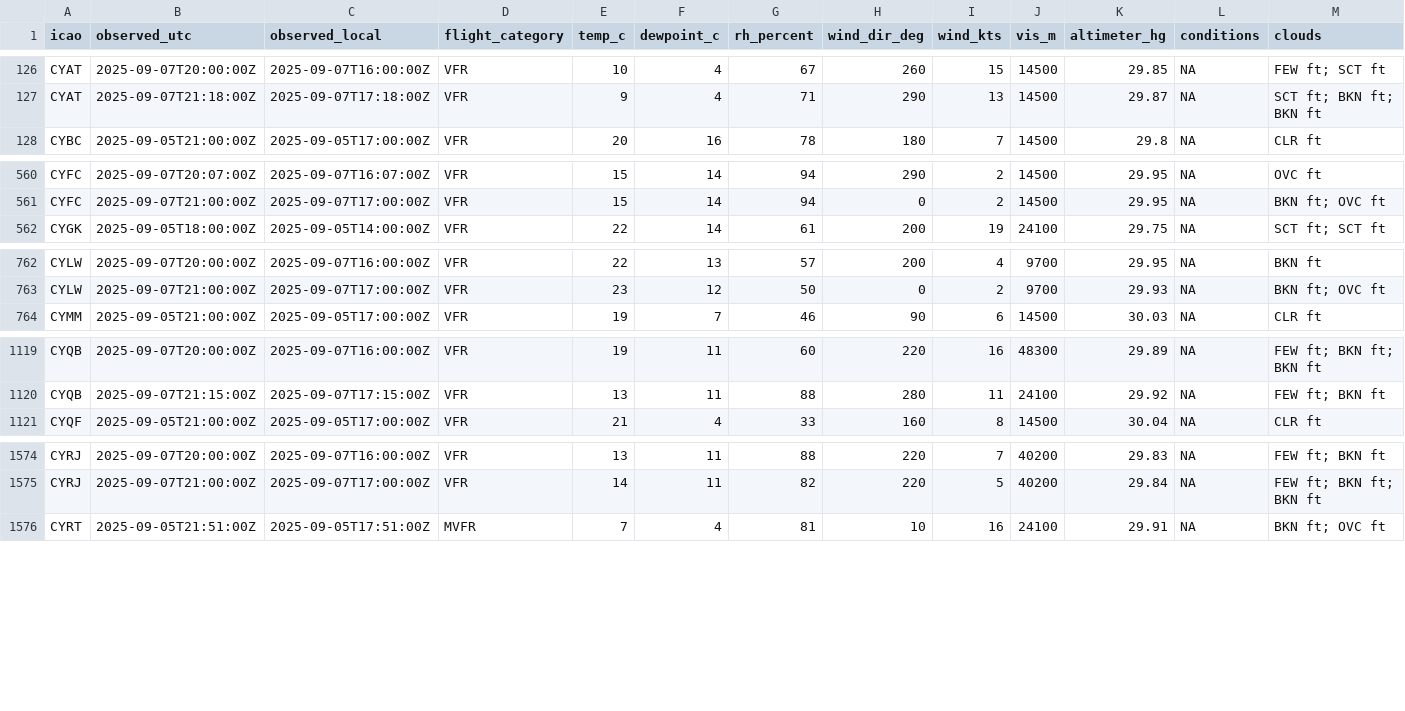
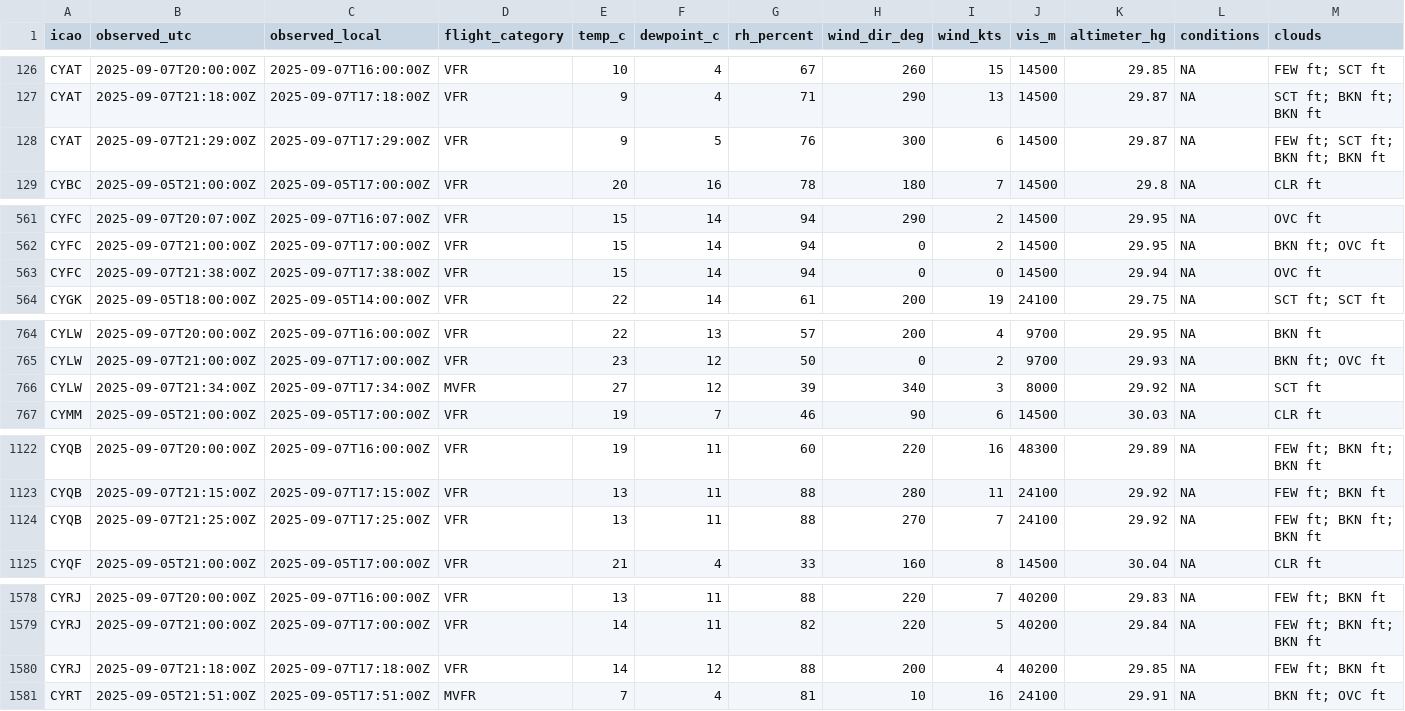
Before and after one commit to NoahCornish/Canada-Flight-Conditions-Research-Project, a CSV file: clean_metars_09_2025.csv, drawn as a sheet; only a part is shown, gaps mark what is left out; rows hold the shown columns only; the diff covers the shown part only; the diff names each change by its address in the sheet, - before the commit and + after, or states it on an @@ line.

```diff
--- a/clean_metars_09_2025.csv
+++ b/clean_metars_09_2025.csv
+row 128: CYAT | 2025-09-07T21:29:00Z | 2025-09-07T17:29:00Z | VFR | 9 | 5 | 76 | 300 | 6 | 14500 | 29.87 | NA | FEW ft; SCT ft; BKN ft; BKN ft
+row 563: CYFC | 2025-09-07T21:38:00Z | 2025-09-07T17:38:00Z | VFR | 15 | 14 | 94 | 0 | 0 | 14500 | 29.94 | NA | OVC ft
+row 766: CYLW | 2025-09-07T21:34:00Z | 2025-09-07T17:34:00Z | MVFR | 27 | 12 | 39 | 340 | 3 | 8000 | 29.92 | NA | SCT ft
+row 1124: CYQB | 2025-09-07T21:25:00Z | 2025-09-07T17:25:00Z | VFR | 13 | 11 | 88 | 270 | 7 | 24100 | 29.92 | NA | FEW ft; BKN ft; BKN ft
+row 1580: CYRJ | 2025-09-07T21:18:00Z | 2025-09-07T17:18:00Z | VFR | 14 | 12 | 88 | 200 | 4 | 40200 | 29.85 | NA | FEW ft; BKN ft
```
Also changed, not shown: 1 added row elsewhere in this file, clean_metars.csv, 4 other files.
